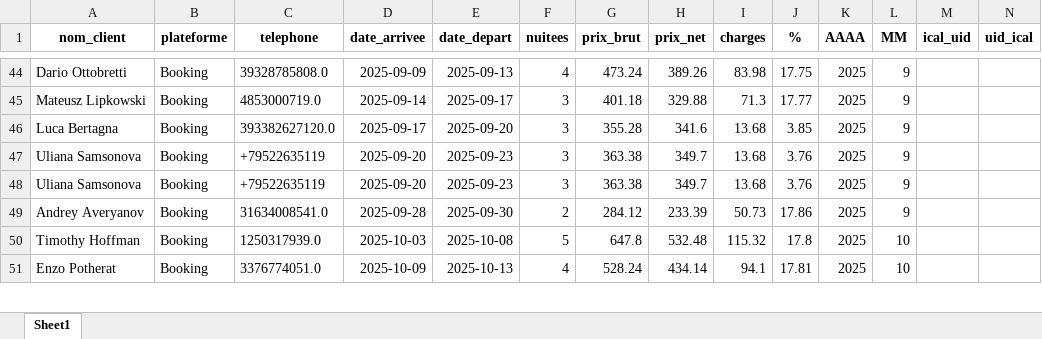
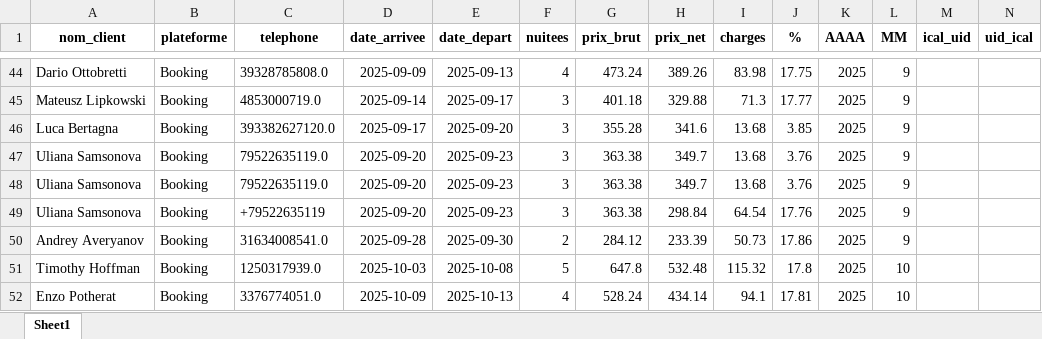
Before and after one commit to charleytrigano/streamlit-reservations, an Excel workbook: reservations.xlsx, sheet Sheet1, drawn as a sheet; only a part is shown, gaps mark what is left out; values as stored, in another font and other column widths than the file's, no borders; rows hold the shown columns only; the diff names each change by its address in the sheet, - before the commit and + after, or states it on an @@ line.

Commit message:
Save reservations.xlsx

```diff
--- a/reservations.xlsx (sheet Sheet1)
+++ b/reservations.xlsx (sheet Sheet1)
-C47:C48 (telephone): +79522635119
+C47:C48 (telephone): 79522635119.0
+row 49: Uliana Samsonova | Booking | +79522635119 | 2025-09-20 | 2025-09-23 | 3 | 363.38 | 298.84 | 64.54 | 17.76 | 2025 | 9
```
